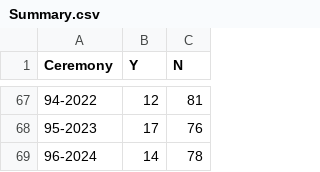
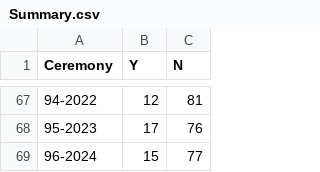
Before and after one commit to jacobmgreer/Nitrate-Actions, a CSV file: datasets/AMPAS-International/Summary.csv, drawn as a sheet; only a part is shown, gaps mark what is left out.

```diff
--- a/datasets/AMPAS-International/Summary.csv
+++ b/datasets/AMPAS-International/Summary.csv
@@ -68,2 +68,2 @@
 "95-2023",17,76
-"96-2024",14,78
+"96-2024",15,77
```
Also changed, not shown: datasets/AMPAS-International/Data.csv, datasets/NBR/NBRData.csv, 11 other files.
